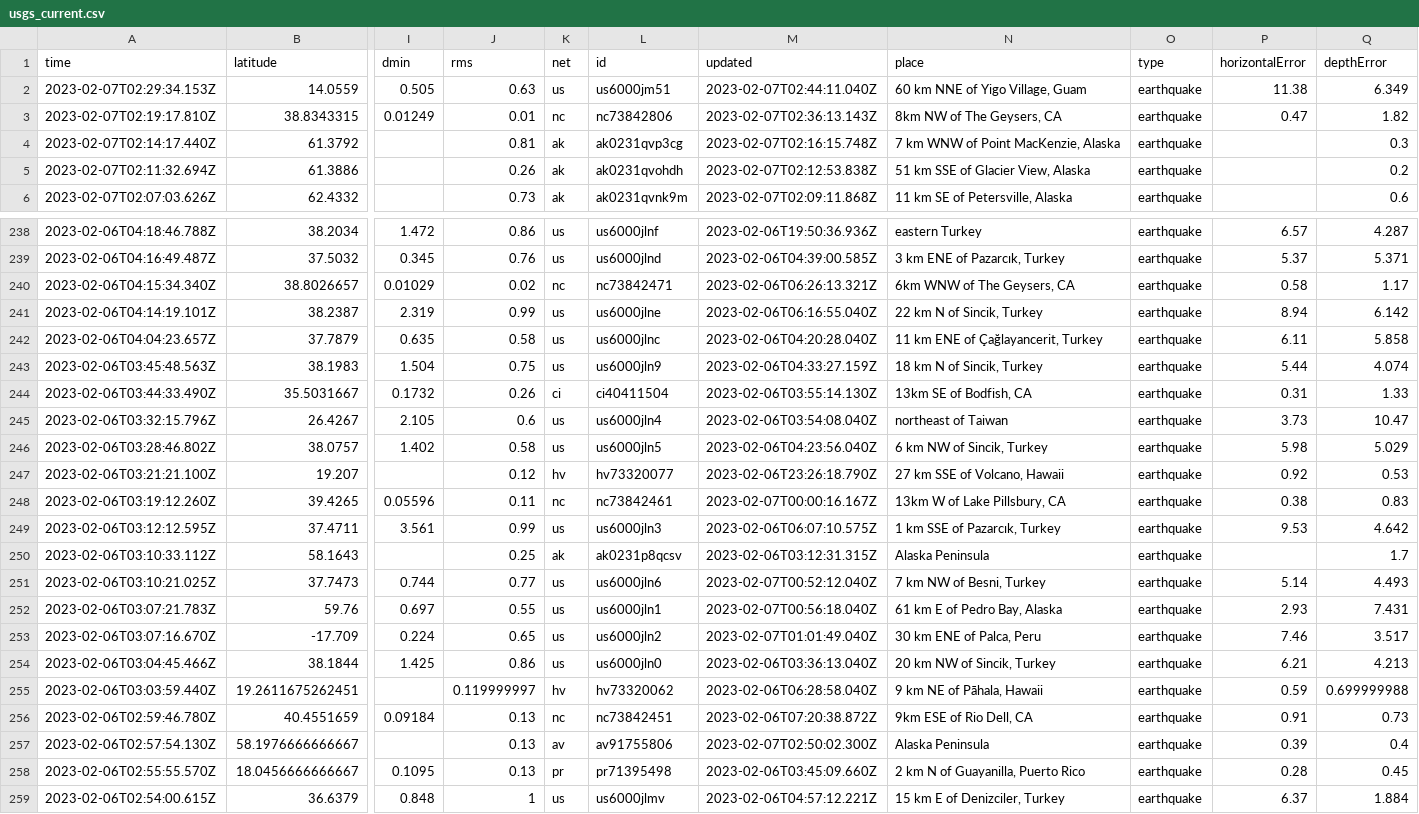
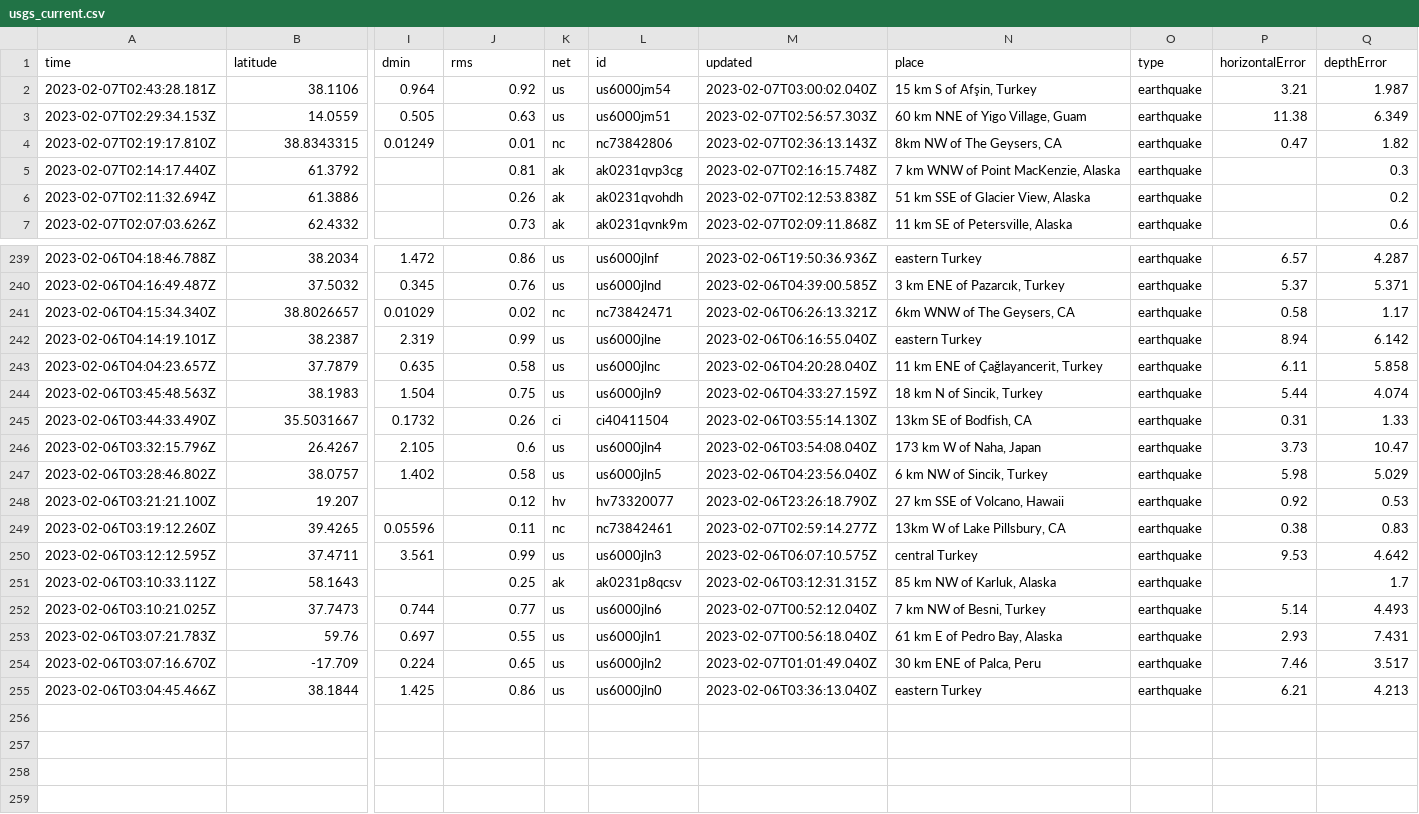
Before and after one commit to mattrehbein/nicar22-github-actions, a CSV file: usgs_current.csv, drawn as a sheet; only a part is shown, gaps mark what is left out; removed rows and columns are numbered as before the commit, all else as after; rows hold the shown columns only; the diff covers the shown part only; the diff names each change by its address in the sheet, - before the commit and + after, or states it on an @@ line.

```diff
--- a/usgs_current.csv
+++ b/usgs_current.csv
+row 2: 2023-02-07T02:43:28.181Z | 38.1106 | 0.964 | 0.92 | us | us6000jm54 | 2023-02-07T03:00:02.040Z | 15 km S of Afşin, Turkey | earthquake | 3.21 | 1.987
-M3 (updated): 2023-02-07T02:44:11.040Z
+M3 (updated): 2023-02-07T02:56:57.303Z
-N242 (place): 22 km N of Sincik, Turkey
+N242 (place): eastern Turkey
-N246 (place): northeast of Taiwan
+N246 (place): 173 km W of Naha, Japan
-M249 (updated): 2023-02-07T00:00:16.167Z
+M249 (updated): 2023-02-07T02:59:14.277Z
-N250 (place): 1 km SSE of Pazarcık, Turkey
+N250 (place): central Turkey
-N251 (place): Alaska Peninsula
+N251 (place): 85 km NW of Karluk, Alaska
-N255 (place): 20 km NW of Sincik, Turkey
+N255 (place): eastern Turkey
-row 255: 2023-02-06T03:03:59.440Z | 19.2611675262451 |  | 0.119999997 | hv | hv73320062 | 2023-02-06T06:28:58.040Z | 9 km NE of Pāhala, Hawaii | earthquake | 0.59 | 0.699999988
-row 256: 2023-02-06T02:59:46.780Z | 40.4551659 | 0.09184 | 0.13 | nc | nc73842451 | 2023-02-06T07:20:38.872Z | 9km ESE of Rio Dell, CA | earthquake | 0.91 | 0.73
-row 257: 2023-02-06T02:57:54.130Z | 58.1976666666667 |  | 0.13 | av | av91755806 | 2023-02-07T02:50:02.300Z | Alaska Peninsula | earthquake | 0.39 | 0.4
-row 258: 2023-02-06T02:55:55.570Z | 18.0456666666667 | 0.1095 | 0.13 | pr | pr71395498 | 2023-02-06T03:45:09.660Z | 2 km N of Guayanilla, Puerto Rico | earthquake | 0.28 | 0.45
-row 259: 2023-02-06T02:54:00.615Z | 36.6379 | 0.848 | 1 | us | us6000jlmv | 2023-02-06T04:57:12.221Z | 15 km E of Denizciler, Turkey | earthquake | 6.37 | 1.884
```
Also changed, not shown: 27 edited cells elsewhere in this file.
